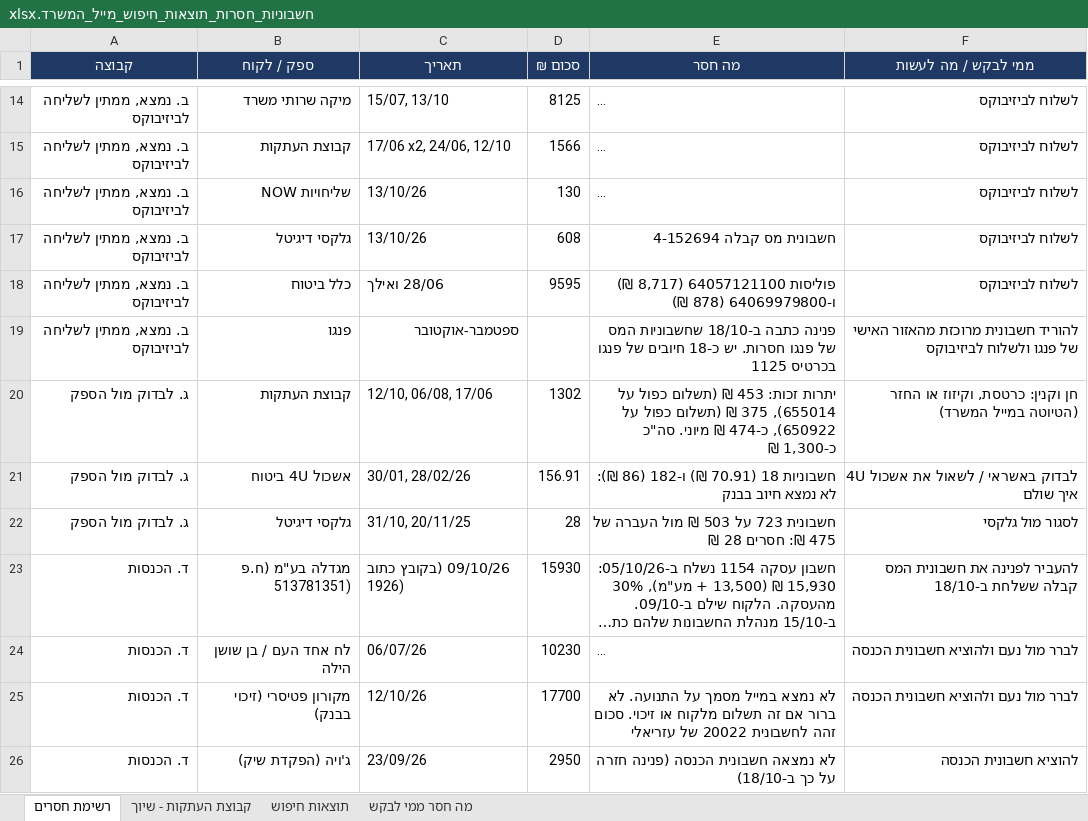
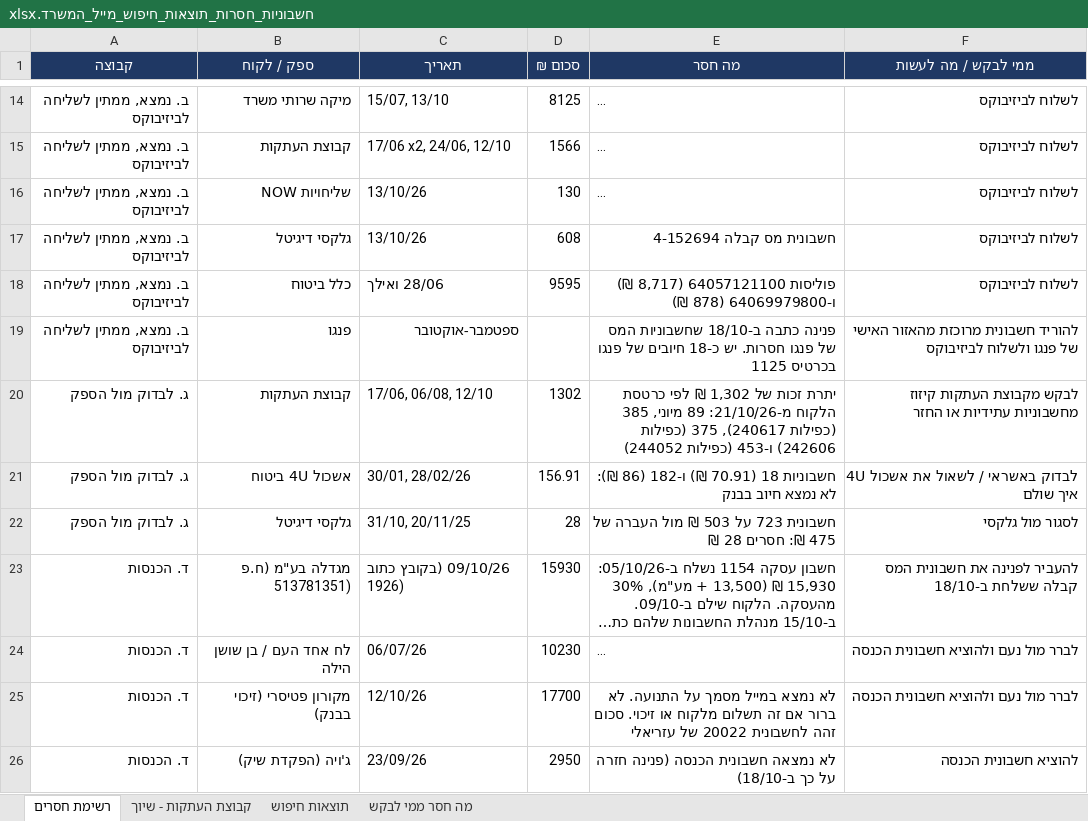
Before and after one commit to officenoamsander-hash/officenoamsander, an Excel workbook: output/חשבוניות_חסרות_תוצאות_חיפוש_מייל_המשרד.xlsx, sheet רשימת חסרים, drawn as a sheet; only a part is shown, gaps mark what is left out; long unchanged cells end in …; values as stored, in another font and other column widths than the file's, no borders; the diff names each change by its address in the sheet, - before the commit and + after, or states it on an @@ line.

```diff
--- a/output/חשבוניות_חסרות_תוצאות_חיפוש_מייל_המשרד.xlsx (sheet רשימת חסרים)
+++ b/output/חשבוניות_חסרות_תוצאות_חיפוש_מייל_המשרד.xlsx (sheet רשימת חסרים)
-C20 (תאריך): 12/10, 06/08, 17/06
+C20 (תאריך): 17/06, 06/08, 12/10
-E20 (מה חסר): יתרות זכות: 453 ₪ (תשלום כפול על 655014), 375 ₪ (תשלום כפול על 650922), כ-474 ₪ מיוני. סה"כ כ-1,300 ₪
+E20 (מה חסר): יתרת זכות של 1,302 ₪ לפי כרטסת הלקוח מ-21/10/26: 89 מיוני, 385 (כפילות 240617), 375 (כפילות 242606) ו-453 (כפילות 244052)
-F20 (ממי לבקש / מה לעשות): חן וקנין: כרטסת, וקיזוז או החזר (הטיוטה במייל המשרד)
+F20 (ממי לבקש / מה לעשות): לבקש מקבוצת העתקות קיזוז מחשבוניות עתידיות או החזר
```
Also changed, not shown: sheet קבוצת העתקות - שיוך, sheet תוצאות חיפוש.
